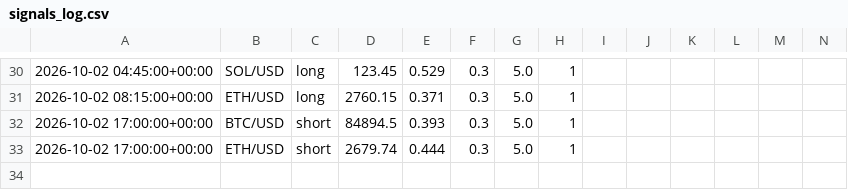
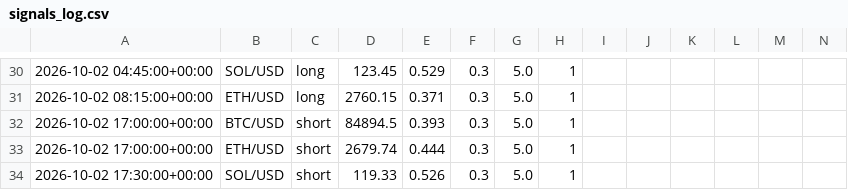
Before and after one commit to jrirliverpool-ctrl/futures-bot, a CSV file: signals_log.csv, drawn as a sheet; only a part is shown, gaps mark what is left out; rows hold the shown columns only; the diff names each change by its address in the sheet, - before the commit and + after, or states it on an @@ line.

```diff
--- a/signals_log.csv
+++ b/signals_log.csv
+row 34: 2026-10-02 17:30:00+00:00 | SOL/USD | short | 119.33 | 0.526 | 0.3 | 5.0 | 1
```
Also changed, not shown: 1 other file.
